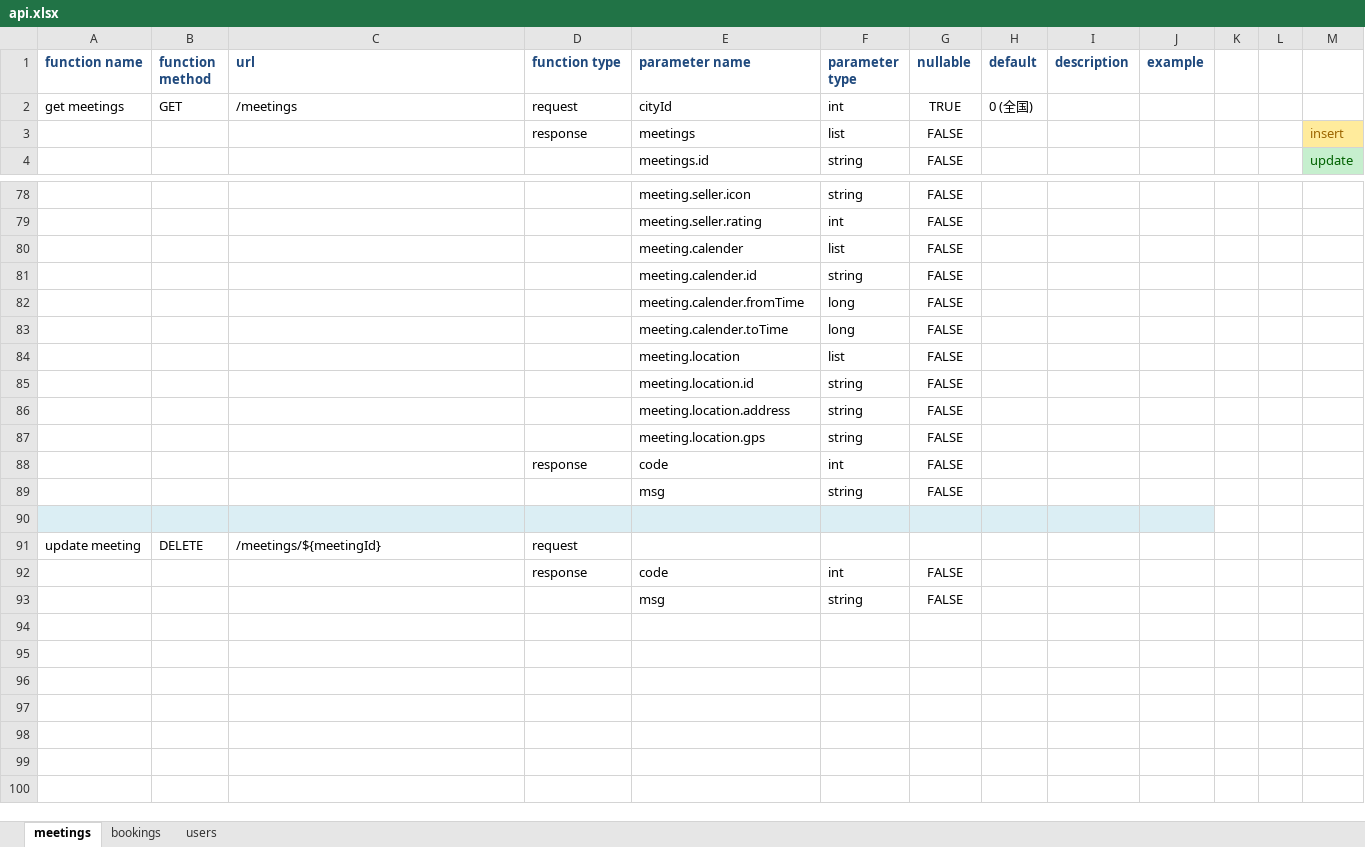
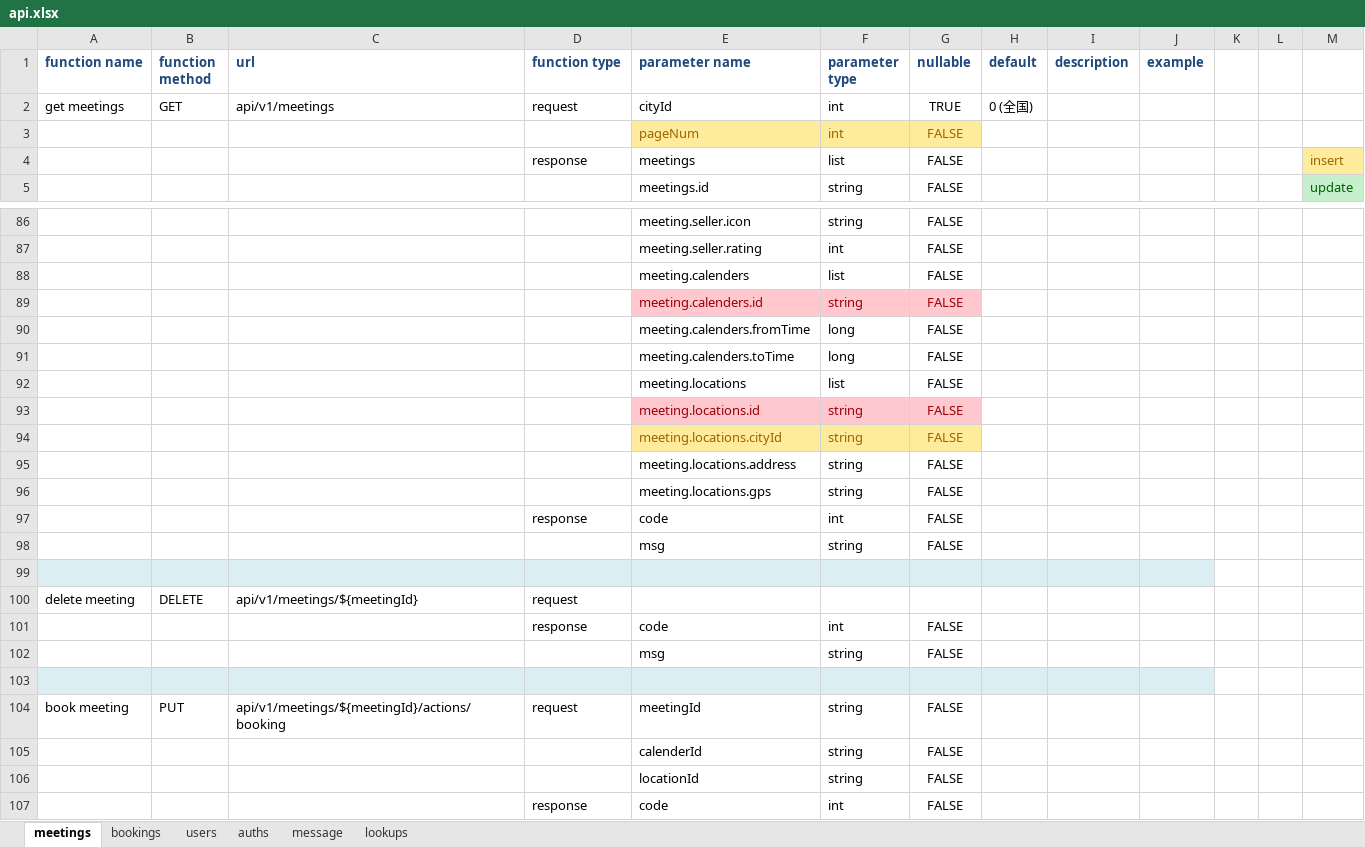
Before and after one commit to jasoncao/onion-ring, an Excel workbook: doc/interface/api.xlsx, sheet meetings, drawn as a sheet; only a part is shown, gaps mark what is left out; the shorter side is filled out with more unchanged rows; values as stored, in another font and other column widths than the file's, no borders; addresses are those after the commit; the diff covers the shown part only; the diff names each change by its address in the sheet, - before the commit and + after, or states it on an @@ line.

```diff
--- a/doc/interface/api.xlsx (sheet meetings)
+++ b/doc/interface/api.xlsx (sheet meetings)
+sheet tab: auths
+sheet tab: message
+sheet tab: lookups
-C2 (url): /meetings
+C2 (url): api/v1/meetings
+row 3:  |  |  |  | pageNum | int | FALSE
-E88 (parameter name): meeting.calender
+E88 (parameter name): meeting.calenders
-E89 (parameter name): meeting.calender.id
+E89 (parameter name): meeting.calenders.id
@@ E89:G89 fill: none → #FFC7CE, text colour: black → #9C0006 @@
-E90 (parameter name): meeting.calender.fromTime
+E90 (parameter name): meeting.calenders.fromTime
-E91 (parameter name): meeting.calender.toTime
+E91 (parameter name): meeting.calenders.toTime
-E92 (parameter name): meeting.location
+E92 (parameter name): meeting.locations
-E93 (parameter name): meeting.location.id
+E93 (parameter name): meeting.locations.id
@@ E93:G93 fill: none → #FFC7CE, text colour: black → #9C0006 @@
+row 94:  |  |  |  | meeting.locations.cityId | string | FALSE
-E95 (parameter name): meeting.location.address
+E95 (parameter name): meeting.locations.address
-E96 (parameter name): meeting.location.gps
+E96 (parameter name): meeting.locations.gps
-A100 (function name): update meeting
+A100 (function name): delete meeting
-C100 (url): /meetings/${meetingId}
+C100 (url): api/v1/meetings/${meetingId}
+row 101:  |  |  | response | code | int | FALSE
+row 102:  |  |  |  | msg | string | FALSE
+row 103: (empty)
+row 104: book meeting | PUT | api/v1/meetings/${meetingId}/actions/booking | request | meetingId | string | FALSE
+row 105:  |  |  |  | calenderId | string | FALSE
+row 106:  |  |  |  | locationId | string | FALSE
```
Also changed, not shown: 7 added rows and 19 edited cells elsewhere in this sheet, sheet bookings, sheet users.
